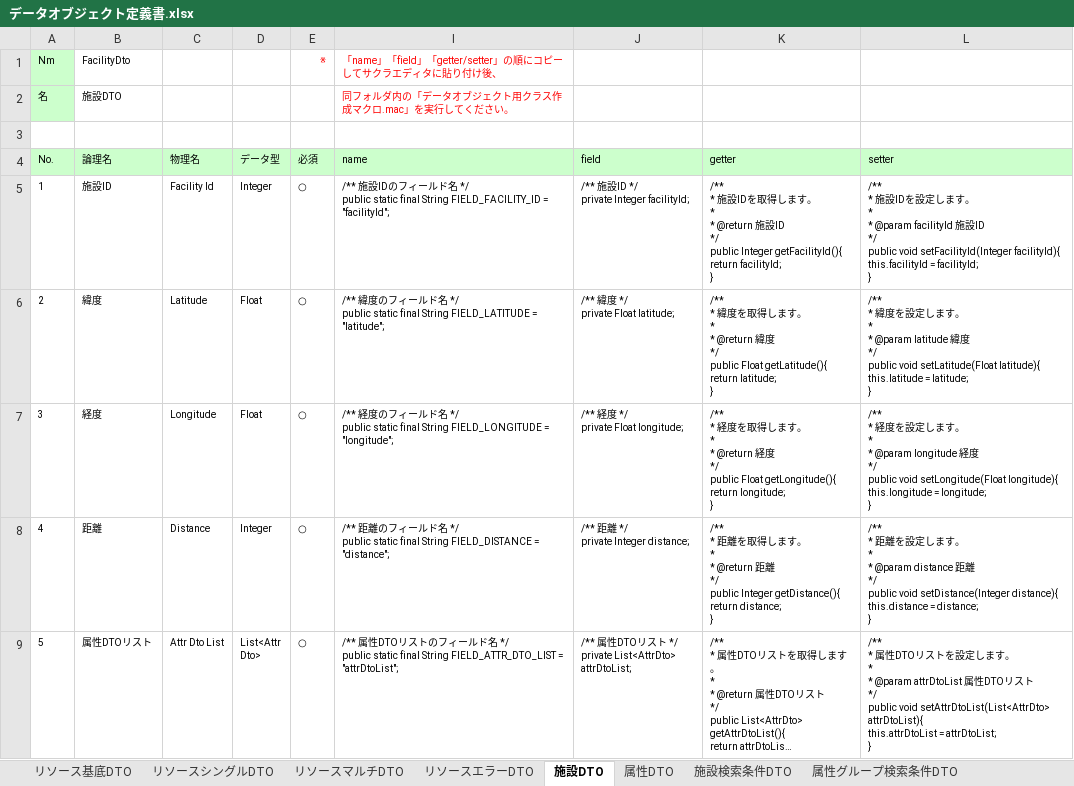
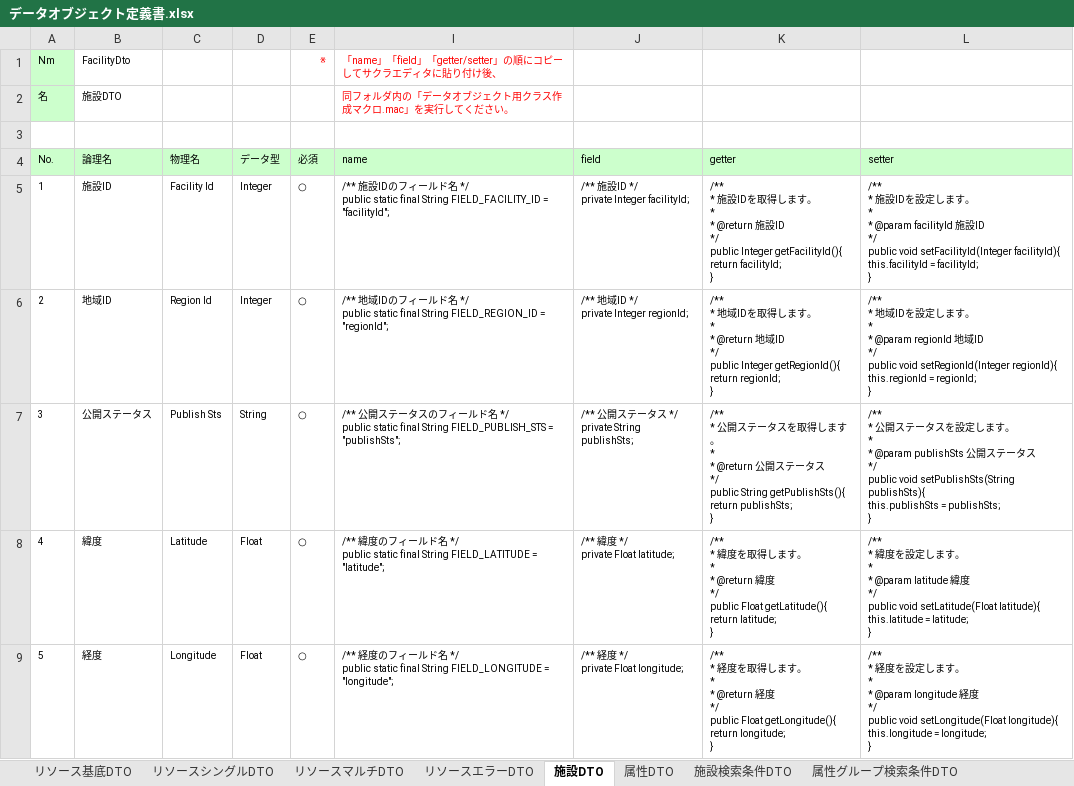
Before and after one commit to virtualex-project-x/melip-doc, an Excel workbook: 03_設計/06_データオブジェクト/データオブジェクト定義書.xlsx, sheet 施設DTO, drawn as a sheet; only a part is shown; the shorter side is filled out with more unchanged rows; long unchanged cells end in …; values as stored, in another font and other column widths than the file's, no borders; addresses are those after the commit; ↵ is a line break in a cell; the diff covers the shown part only; the diff names each change by its address in the sheet, - before the commit and + after, or states it on an @@ line.

```diff
--- a/03_設計/06_データオブジェクト/データオブジェクト定義書.xlsx (sheet 施設DTO)
+++ b/03_設計/06_データオブジェクト/データオブジェクト定義書.xlsx (sheet 施設DTO)
+row 6: 2 | 地域ID | Region Id | Integer | ○ | /** 地域IDのフィールド名 */ ↵ public static final String FIELD_REGION_ID = "regionId"; | /** 地域ID */ ↵ private Integer regionId; | /** ↵ * 地域IDを取得します。 ↵ * ↵ * @return 地域ID ↵ */ ↵ public Integer getRegionId(){ ↵ return regionId; ↵ } | /** ↵ * 地域IDを設定します。 ↵ * ↵ * @param regionId 地域ID ↵ */ ↵ public void setRegionId(Integer regionId){ ↵ this.regionId = regionId; ↵ }
+row 7: 3 | 公開ステータス | Publish Sts | String | ○ | /** 公開ステータスのフィールド名 */ ↵ public static final String FIELD_PUBLISH_STS = "publishSts"; | /** 公開ステータス */ ↵ private String publishSts; | /** ↵ * 公開ステータスを取得します。 ↵ * ↵ * @return 公開ステータス ↵ */ ↵ public String getPublishSts(){ ↵ return publishSts; ↵ } | /** ↵ * 公開ステータスを設定します。 ↵ * ↵ * @param publishSts 公開ステータス ↵ */ ↵ public void setPublishSts(String publishSts){ ↵ this.publishSts = publishSts; ↵ }
@@ column A (No.) renumbered from row 8 down @@
```
Also changed, not shown: 1 added row elsewhere in this sheet, other sheet tabs, formulas that keep their value, hidden cells.
